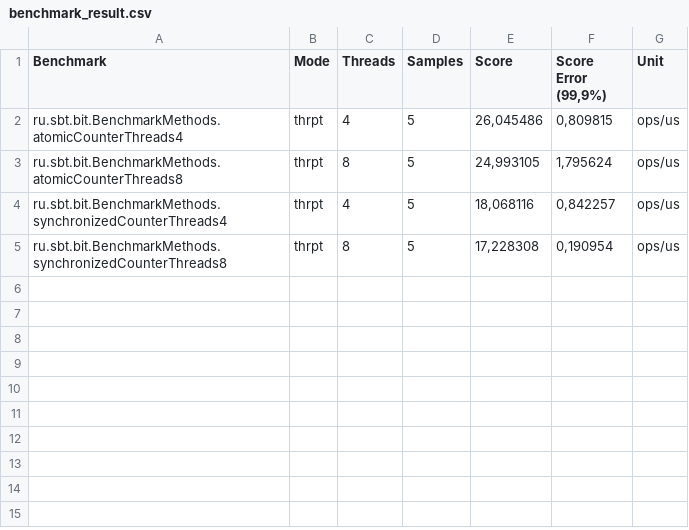
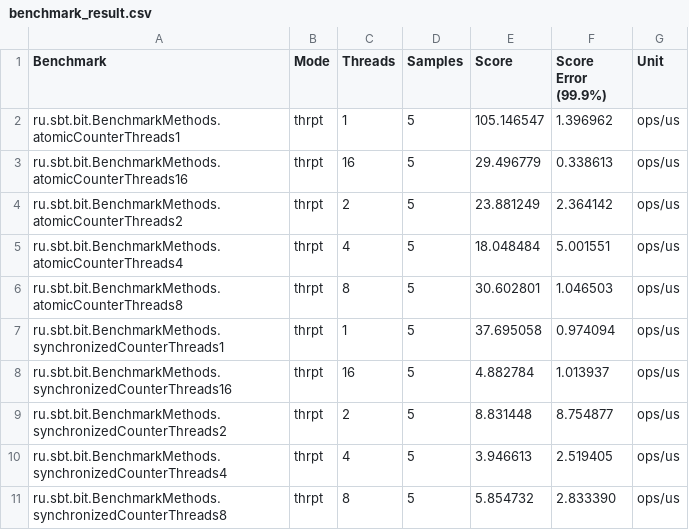
Before and after one commit to IrinaPugaeva/Threadsafe-Counter, a CSV file: benchmark_result.csv, drawn as a sheet.

```diff
--- a/benchmark_result.csv
+++ b/benchmark_result.csv
@@ -1,5 +1,11 @@
-"Benchmark","Mode","Threads","Samples","Score","Score Error (99,9%)","Unit"
-"ru.sbt.bit.BenchmarkMethods.atomicCounterThreads4","thrpt",4,5,"26,045486","0,809815","ops/us"
-"ru.sbt.bit.BenchmarkMethods.atomicCounterThreads8","thrpt",8,5,"24,993105","1,795624","ops/us"
-"ru.sbt.bit.BenchmarkMethods.synchronizedCounterThreads4","thrpt",4,5,"18,068116","0,842257","ops/us"
-"ru.sbt.bit.BenchmarkMethods.synchronizedCounterThreads8","thrpt",8,5,"17,228308","0,190954","ops/us"
+"Benchmark","Mode","Threads","Samples","Score","Score Error (99.9%)","Unit"
+"ru.sbt.bit.BenchmarkMethods.atomicCounterThreads1","thrpt",1,5,105.146547,1.396962,"ops/us"
+"ru.sbt.bit.BenchmarkMethods.atomicCounterThreads16","thrpt",16,5,29.496779,0.338613,"ops/us"
+"ru.sbt.bit.BenchmarkMethods.atomicCounterThreads2","thrpt",2,5,23.881249,2.364142,"ops/us"
+"ru.sbt.bit.BenchmarkMethods.atomicCounterThreads4","thrpt",4,5,18.048484,5.001551,"ops/us"
+"ru.sbt.bit.BenchmarkMethods.atomicCounterThreads8","thrpt",8,5,30.602801,1.046503,"ops/us"
+"ru.sbt.bit.BenchmarkMethods.synchronizedCounterThreads1","thrpt",1,5,37.695058,0.974094,"ops/us"
+"ru.sbt.bit.BenchmarkMethods.synchronizedCounterThreads16","thrpt",16,5,4.882784,1.013937,"ops/us"
+"ru.sbt.bit.BenchmarkMethods.synchronizedCounterThreads2","thrpt",2,5,8.831448,8.754877,"ops/us"
+"ru.sbt.bit.BenchmarkMethods.synchronizedCounterThreads4","thrpt",4,5,3.946613,2.519405,"ops/us"
+"ru.sbt.bit.BenchmarkMethods.synchronizedCounterThreads8","thrpt",8,5,5.854732,2.833390,"ops/us"
```
Also changed, not shown: 3 other files.
